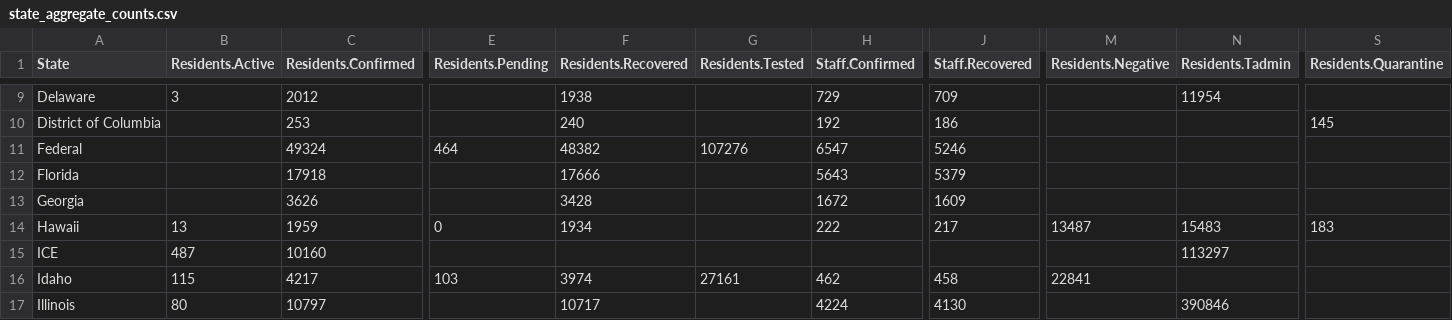
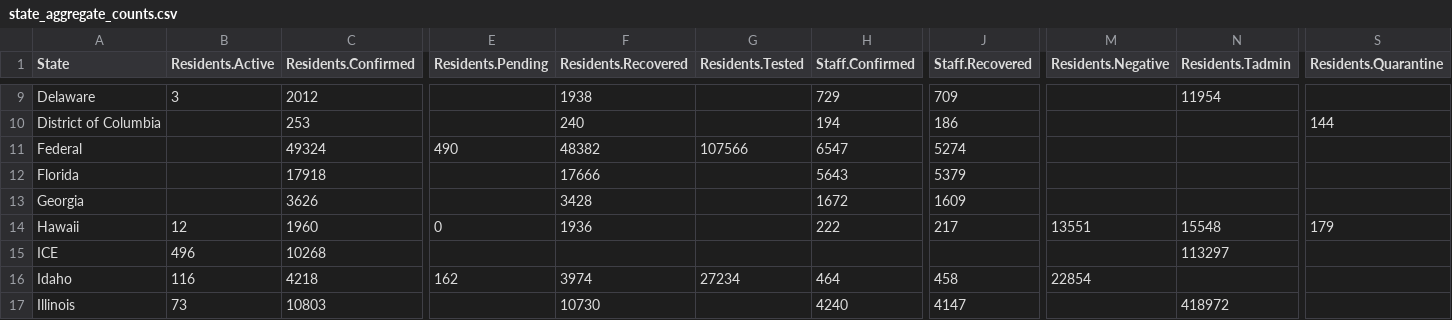
Before and after one commit to uclalawcovid19behindbars/data, a CSV file: latest-data/state_aggregate_counts.csv, drawn as a sheet; only a part is shown, gaps mark what is left out; the diff covers the shown part only; the diff names each change by its address in the sheet, - before the commit and + after, or states it on an @@ line.

```diff
--- a/latest-data/state_aggregate_counts.csv
+++ b/latest-data/state_aggregate_counts.csv
-H10 (Staff.Confirmed): 192
+H10 (Staff.Confirmed): 194
-S10 (Residents.Quarantine): 145
+S10 (Residents.Quarantine): 144
-E11 (Residents.Pending): 464
+E11 (Residents.Pending): 490
-G11 (Residents.Tested): 107276
+G11 (Residents.Tested): 107566
-J11 (Staff.Recovered): 5246
+J11 (Staff.Recovered): 5274
-B14 (Residents.Active): 13
+B14 (Residents.Active): 12
-C14 (Residents.Confirmed): 1959
+C14 (Residents.Confirmed): 1960
-F14 (Residents.Recovered): 1934
+F14 (Residents.Recovered): 1936
-M14 (Residents.Negative): 13487
+M14 (Residents.Negative): 13551
-N14 (Residents.Tadmin): 15483
+N14 (Residents.Tadmin): 15548
-S14 (Residents.Quarantine): 183
+S14 (Residents.Quarantine): 179
-B15 (Residents.Active): 487
+B15 (Residents.Active): 496
-C15 (Residents.Confirmed): 10160
+C15 (Residents.Confirmed): 10268
-B16 (Residents.Active): 115
+B16 (Residents.Active): 116
-C16 (Residents.Confirmed): 4217
+C16 (Residents.Confirmed): 4218
-E16 (Residents.Pending): 103
+E16 (Residents.Pending): 162
-G16 (Residents.Tested): 27161
+G16 (Residents.Tested): 27234
-H16 (Staff.Confirmed): 462
+H16 (Staff.Confirmed): 464
-M16 (Residents.Negative): 22841
+M16 (Residents.Negative): 22854
-B17 (Residents.Active): 80
+B17 (Residents.Active): 73
-C17 (Residents.Confirmed): 10797
+C17 (Residents.Confirmed): 10803
-F17 (Residents.Recovered): 10717
+F17 (Residents.Recovered): 10730
-H17 (Staff.Confirmed): 4224
+H17 (Staff.Confirmed): 4240
-J17 (Staff.Recovered): 4130
+J17 (Staff.Recovered): 4147
-N17 (Residents.Tadmin): 390846
+N17 (Residents.Tadmin): 418972
```
Also changed, not shown: 145 edited cells elsewhere in this file, latest-data/adult_facility_covid_counts.csv, latest-data/national_aggregate_counts.csv.
